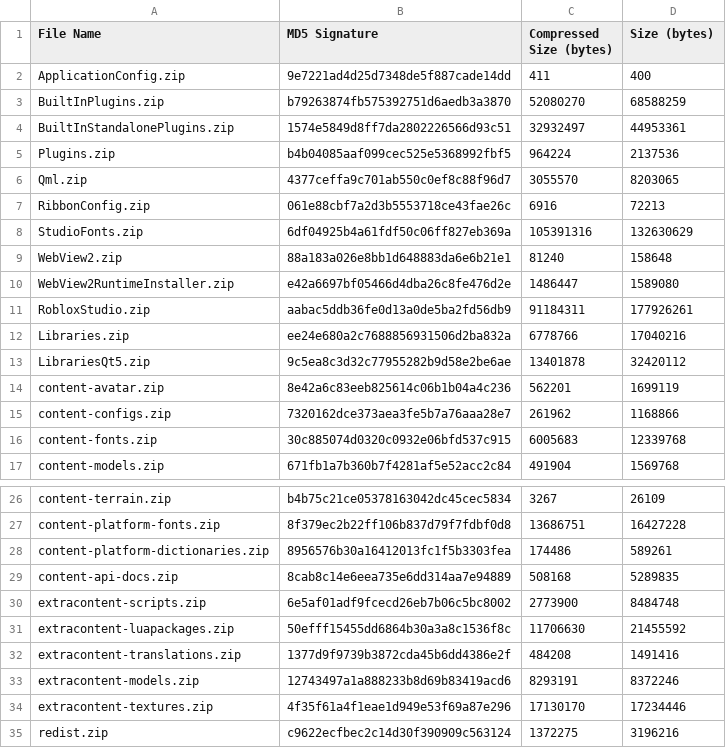
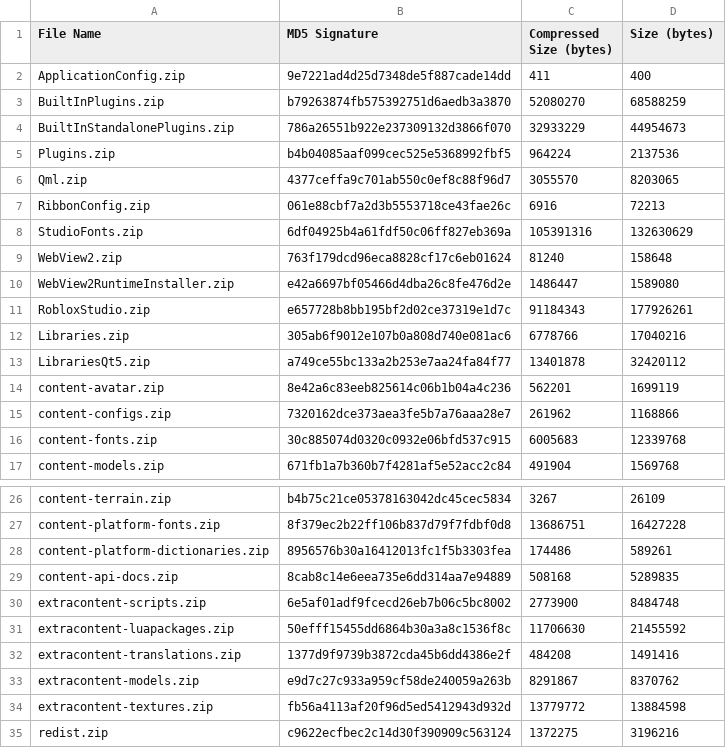
Before and after one commit to YagmurMelekHanci/Roblox-Client-Tracker, a CSV file: rbxPkgManifest.csv, drawn as a sheet; only a part is shown, gaps mark what is left out.

```diff
--- a/rbxPkgManifest.csv
+++ b/rbxPkgManifest.csv
@@ -3,3 +3,3 @@ ApplicationConfig.zip,9e7221ad4d25d7348de5f887cade14dd,411,400
 BuiltInPlugins.zip,b79263874fb575392751d6aedb3a3870,52080270,68588259
-BuiltInStandalonePlugins.zip,1574e5849d8ff7da2802226566d93c51,32932497,44953361
+BuiltInStandalonePlugins.zip,786a26551b922e237309132d3866f070,32933229,44954673
 Plugins.zip,b4b04085aaf099cec525e5368992fbf5,964224,2137536
@@ -8,7 +8,7 @@ RibbonConfig.zip,061e88cbf7a2d3b5553718ce43fae26c,6916,72213
 StudioFonts.zip,6df04925b4a61fdf50c06ff827eb369a,105391316,132630629
-WebView2.zip,88a183a026e8bb1d648883da6e6b21e1,81240,158648
+WebView2.zip,763f179dcd96eca8828cf17c6eb01624,81240,158648
 WebView2RuntimeInstaller.zip,e42a6697bf05466d4dba26c8fe476d2e,1486447,1589080
-RobloxStudio.zip,aabac5ddb36fe0d13a0de5ba2fd56db9,91184311,177926261
-Libraries.zip,ee24e680a2c7688856931506d2ba832a,6778766,17040216
-LibrariesQt5.zip,9c5ea8c3d32c77955282b9d58e2be6ae,13401878,32420112
+RobloxStudio.zip,e657728b8bb195bf2d02ce37319e1d7c,91184343,177926261
+Libraries.zip,305ab6f9012e107b0a808d740e081ac6,6778766,17040216
+LibrariesQt5.zip,a749ce55bc133a2b253e7aa24fa84f77,13401878,32420112
 content-avatar.zip,8e42a6c83eeb825614c06b1b04a4c236,562201,1699119
@@ -32,4 +32,4 @@ extracontent-luapackages.zip,50efff15455dd6864b30a3a8c1536f8c,11706630,21455592
 extracontent-translations.zip,1377d9f9739b3872cda45b6dd4386e2f,484208,1491416
-extracontent-models.zip,12743497a1a888233b8d69b83419acd6,8293191,8372246
-extracontent-textures.zip,4f35f61a4f1eae1d949e53f69a87e296,17130170,17234446
+extracontent-models.zip,e9d7c27c933a959cf58de240059a263b,8291867,8370762
+extracontent-textures.zip,fb56a4113af20f96d5ed5412943d932d,13779772,13884598
 redist.zip,c9622ecfbec2c14d30f390909c563124,1372275,3196216
```
Also changed, not shown: 9 other files.
